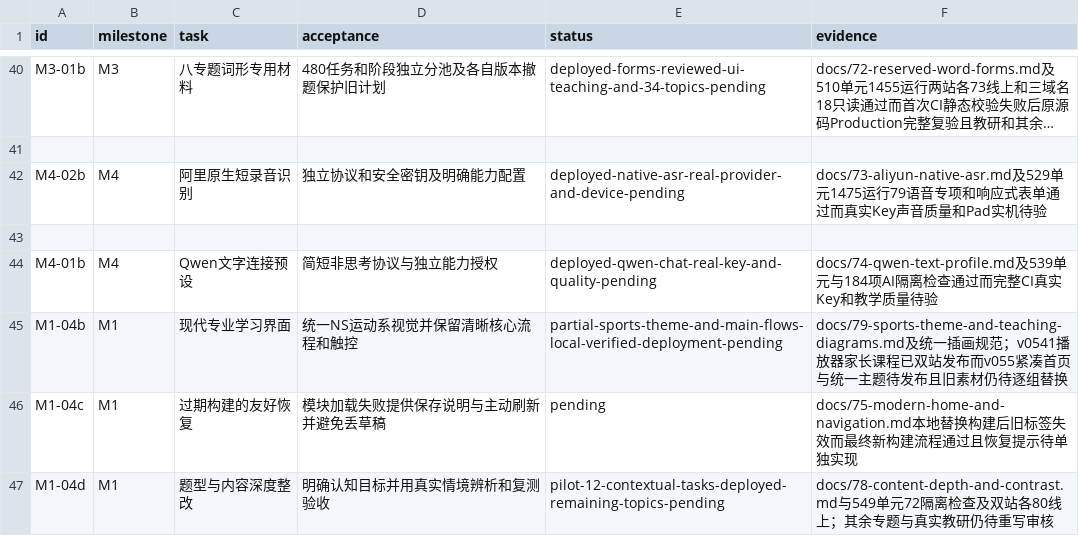
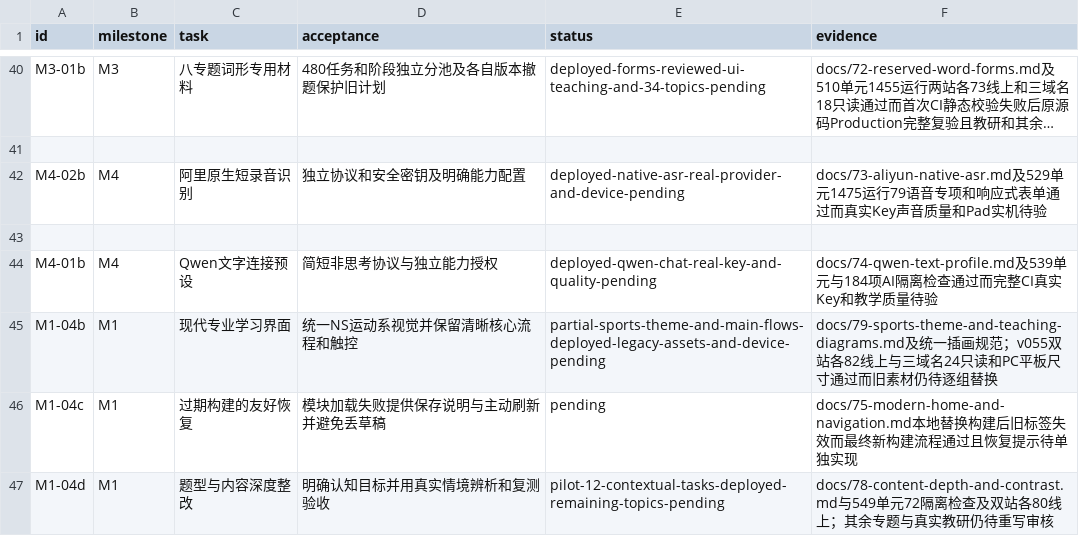
Before and after one commit to windssea/enStudy, a CSV file: docs/development/backlog.csv, drawn as a sheet; only a part is shown, gaps mark what is left out; long unchanged cells end in ….

Commit message:
docs: record verified sports-theme release on both environments [skip ci]

```diff
--- a/docs/development/backlog.csv
+++ b/docs/development/backlog.csv
@@ -44,3 +44,3 @@ M4-02b,M4,阿里原生短录音识别,独立协议和安全密钥及明确能力
 M4-01b,M4,Qwen文字连接预设,简短非思考协议与独立能力授权,deployed-qwen-chat-real-key-and-quality-pending,docs/74-qwen-text-profile.md及539单元与184项AI隔离检查通过而完整CI真实Key和教学质量待验
-M1-04b,M1,现代专业学习界面,统一NS运动系视觉并保留清晰核心流程和触控,partial-sports-theme-and-main-flows-local-verified-deployment-pending,docs/79-sports-theme-and-teaching-diagrams.md及统一插画规范；v0541播放器家长课程已双站发布而v055紧凑首页与统一主题待发布且旧素材仍待逐组替换
+M1-04b,M1,现代专业学习界面,统一NS运动系视觉并保留清晰核心流程和触控,partial-sports-theme-and-main-flows-deployed-legacy-assets-and-device-pending,docs/79-sports-theme-and-teaching-diagrams.md及统一插画规范；v055双站各82线上与三域名24只读和PC平板尺寸通过而旧素材仍待逐组替换
 M1-04c,M1,过期构建的友好恢复,模块加载失败提供保存说明与主动刷新并避免丢草稿,pending,docs/75-modern-home-and-navigation.md本地替换构建后旧标签失效而最终新构建流程通过且恢复提示待单独实现
```
Also changed, not shown: 4 other files.
